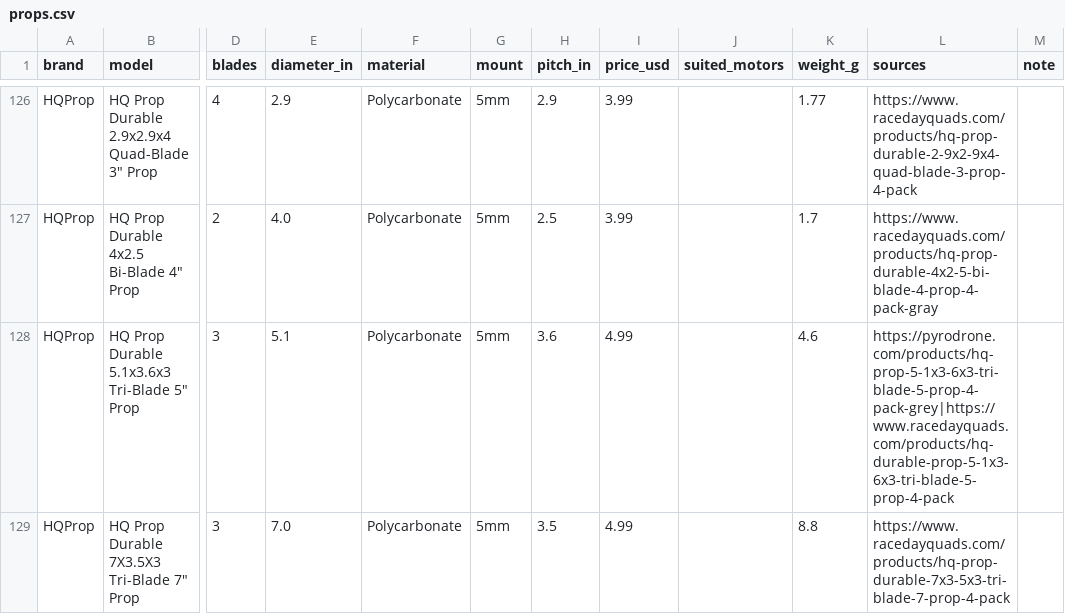
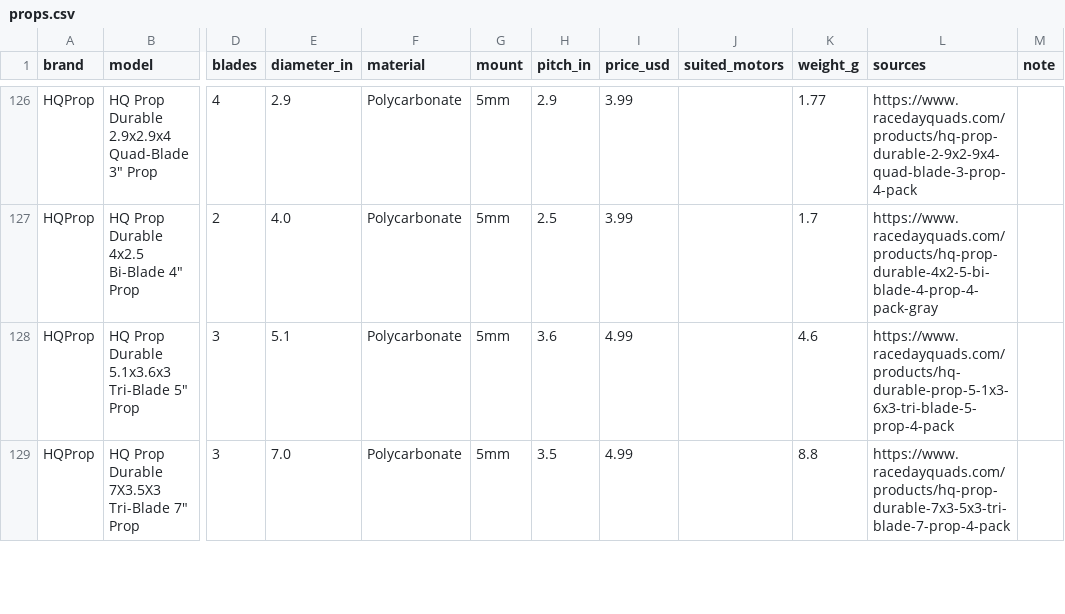
Before and after one commit to fpvdb/fpv-db-data, a CSV file: props.csv, drawn as a sheet; only a part is shown, gaps mark what is left out; the diff covers the shown part only; the diff names each change by its address in the sheet, - before the commit and + after, or states it on an @@ line.

```diff
--- a/props.csv
+++ b/props.csv
-L128 (sources): https://pyrodrone.com/products/hq-prop-5-1x3-6x3-tri-blade-5-prop-4-pack-grey|https://www.racedayquads.com/products/hq-durable-prop-5-1x3-6x3-tri-blade-5-prop-4-pack
+L128 (sources): https://www.racedayquads.com/products/hq-durable-prop-5-1x3-6x3-tri-blade-5-prop-4-pack
```
Also changed, not shown: 2 edited cells elsewhere in this file, batteries.csv, 9 other files.
